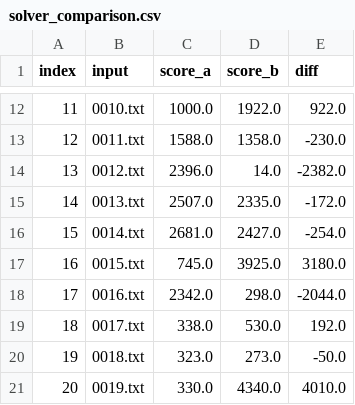
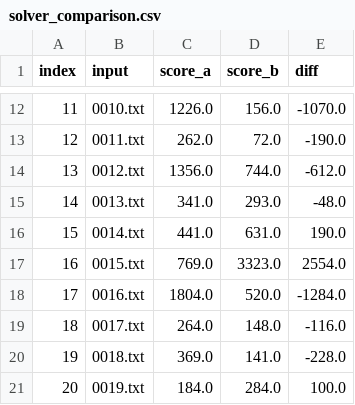
Before and after one commit to mumumu6/kyopro, a CSV file: atcoder/ahc/054/solver_comparison.csv, drawn as a sheet; only a part is shown, gaps mark what is left out; the diff covers the shown part only.

```diff
--- a/atcoder/ahc/054/solver_comparison.csv
+++ b/atcoder/ahc/054/solver_comparison.csv
@@ -12,10 +12,10 @@ index,input,score_a,score_b,diff
-11,0010.txt,1000.0,1922.0,922.0
-12,0011.txt,1588.0,1358.0,-230.0
-13,0012.txt,2396.0,14.0,-2382.0
-14,0013.txt,2507.0,2335.0,-172.0
-15,0014.txt,2681.0,2427.0,-254.0
-16,0015.txt,745.0,3925.0,3180.0
-17,0016.txt,2342.0,298.0,-2044.0
-18,0017.txt,338.0,530.0,192.0
-19,0018.txt,323.0,273.0,-50.0
-20,0019.txt,330.0,4340.0,4010.0
+11,0010.txt,1226.0,156.0,-1070.0
+12,0011.txt,262.0,72.0,-190.0
+13,0012.txt,1356.0,744.0,-612.0
+14,0013.txt,341.0,293.0,-48.0
+15,0014.txt,441.0,631.0,190.0
+16,0015.txt,769.0,3323.0,2554.0
+17,0016.txt,1804.0,520.0,-1284.0
+18,0017.txt,264.0,148.0,-116.0
+19,0018.txt,369.0,141.0,-228.0
+20,0019.txt,184.0,284.0,100.0
```
Also changed, not shown: 120 edited cells elsewhere in this file, 10 other files.
